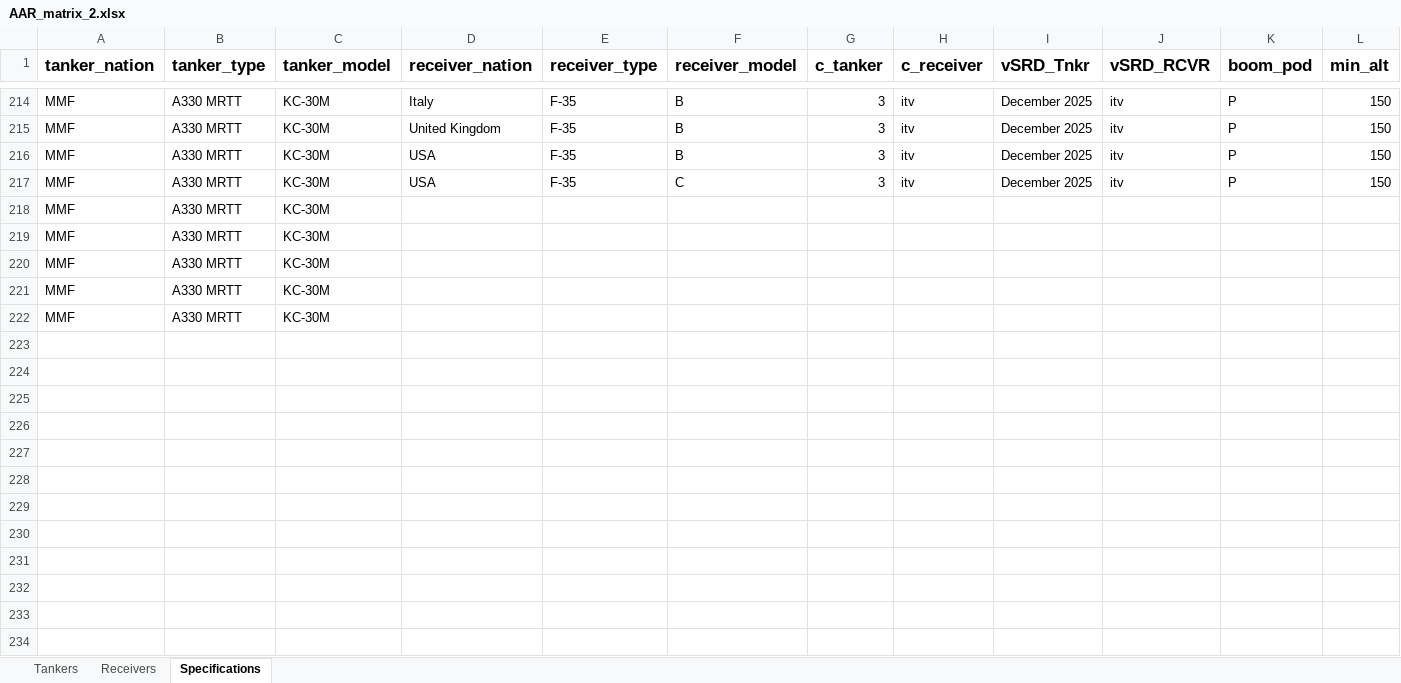
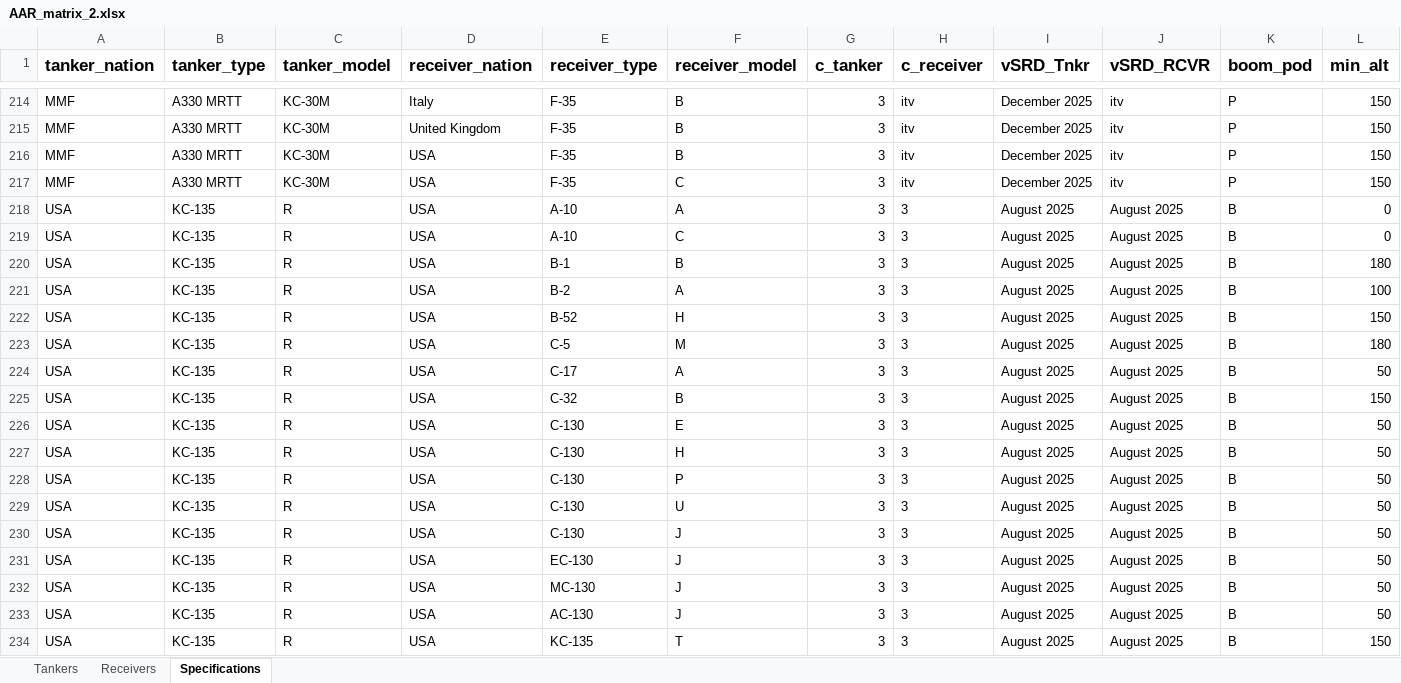
Before and after one commit to evajw/AAR-compatibility, an Excel workbook: Database/AAR_matrix_2.xlsx, sheet Specifications, drawn as a sheet; only a part is shown, gaps mark what is left out; values as stored, in another font and other column widths than the file's, no borders; conditional formats not drawn; removed rows and columns are numbered as before the commit, all else as after; rows hold the shown columns only; the diff covers the shown part only; the diff names each change by its address in the sheet, - before the commit and + after, or states it on an @@ line.

Commit message:
Add files via upload

```diff
--- a/Database/AAR_matrix_2.xlsx (sheet Specifications)
+++ b/Database/AAR_matrix_2.xlsx (sheet Specifications)
-row 218: MMF | A330 MRTT | KC-30M
-row 219: MMF | A330 MRTT | KC-30M
-row 220: MMF | A330 MRTT | KC-30M
-row 221: MMF | A330 MRTT | KC-30M
-row 222: MMF | A330 MRTT | KC-30M
+row 218: USA | KC-135 | R | USA | A-10 | A | 3 | 3 | August 2025 | August 2025 | B | 0
+row 219: USA | KC-135 | R | USA | A-10 | C | 3 | 3 | August 2025 | August 2025 | B | 0
+row 220: USA | KC-135 | R | USA | B-1 | B | 3 | 3 | August 2025 | August 2025 | B | 180
+row 221: USA | KC-135 | R | USA | B-2 | A | 3 | 3 | August 2025 | August 2025 | B | 100
+row 222: USA | KC-135 | R | USA | B-52 | H | 3 | 3 | August 2025 | August 2025 | B | 150
+row 223: USA | KC-135 | R | USA | C-5 | M | 3 | 3 | August 2025 | August 2025 | B | 180
+row 224: USA | KC-135 | R | USA | C-17 | A | 3 | 3 | August 2025 | August 2025 | B | 50
+row 225: USA | KC-135 | R | USA | C-32 | B | 3 | 3 | August 2025 | August 2025 | B | 150
+row 226: USA | KC-135 | R | USA | C-130 | E | 3 | 3 | August 2025 | August 2025 | B | 50
+row 227: USA | KC-135 | R | USA | C-130 | H | 3 | 3 | August 2025 | August 2025 | B | 50
+row 228: USA | KC-135 | R | USA | C-130 | P | 3 | 3 | August 2025 | August 2025 | B | 50
+row 229: USA | KC-135 | R | USA | C-130 | U | 3 | 3 | August 2025 | August 2025 | B | 50
+row 230: USA | KC-135 | R | USA | C-130 | J | 3 | 3 | August 2025 | August 2025 | B | 50
+row 231: USA | KC-135 | R | USA | EC-130 | J | 3 | 3 | August 2025 | August 2025 | B | 50
+row 232: USA | KC-135 | R | USA | MC-130 | J | 3 | 3 | August 2025 | August 2025 | B | 50
+row 233: USA | KC-135 | R | USA | AC-130 | J | 3 | 3 | August 2025 | August 2025 | B | 50
+row 234: USA | KC-135 | R | USA | KC-135 | T | 3 | 3 | August 2025 | August 2025 | B | 150
```
Also changed, not shown: 50 added rows and 19 edited cells elsewhere in this sheet.
